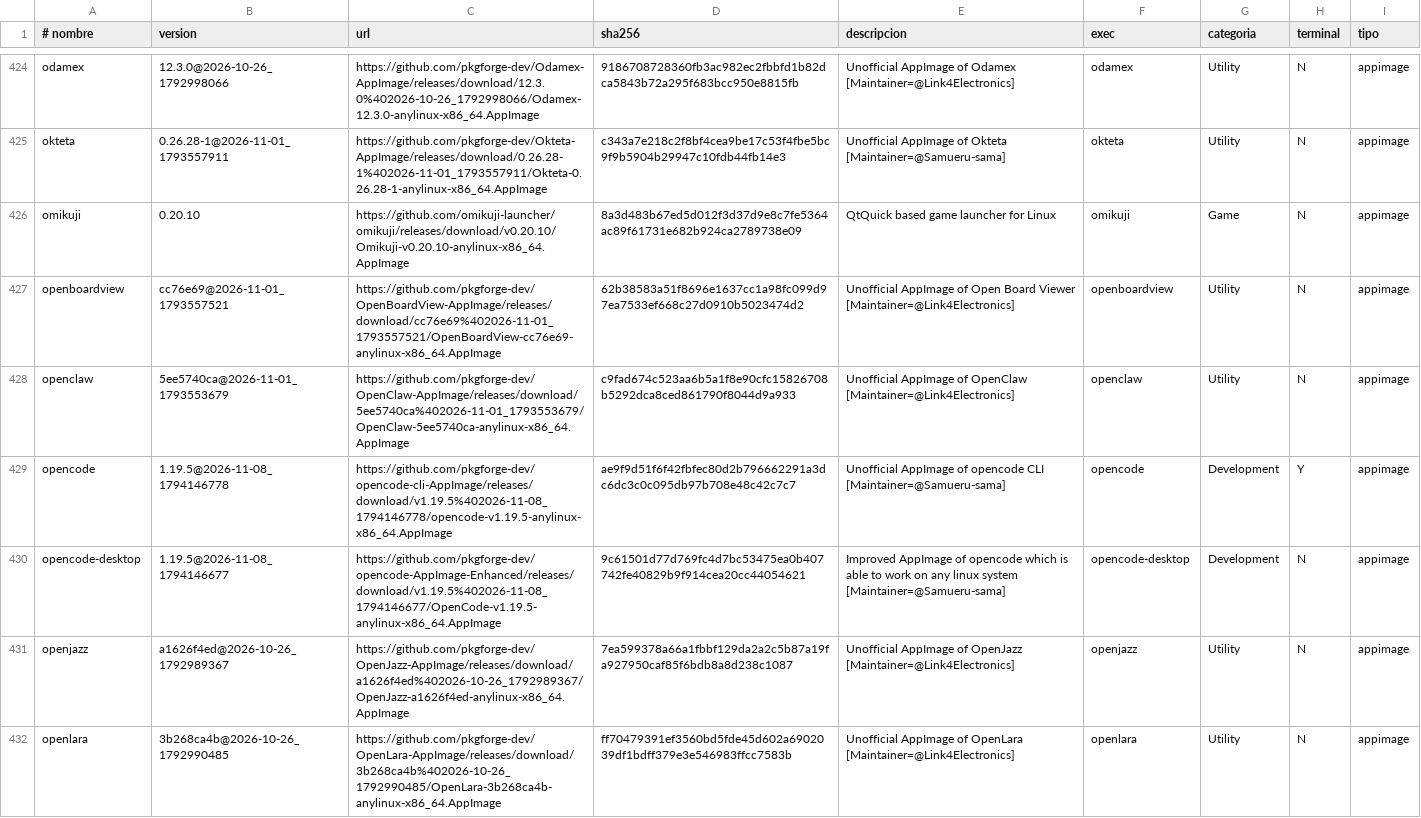
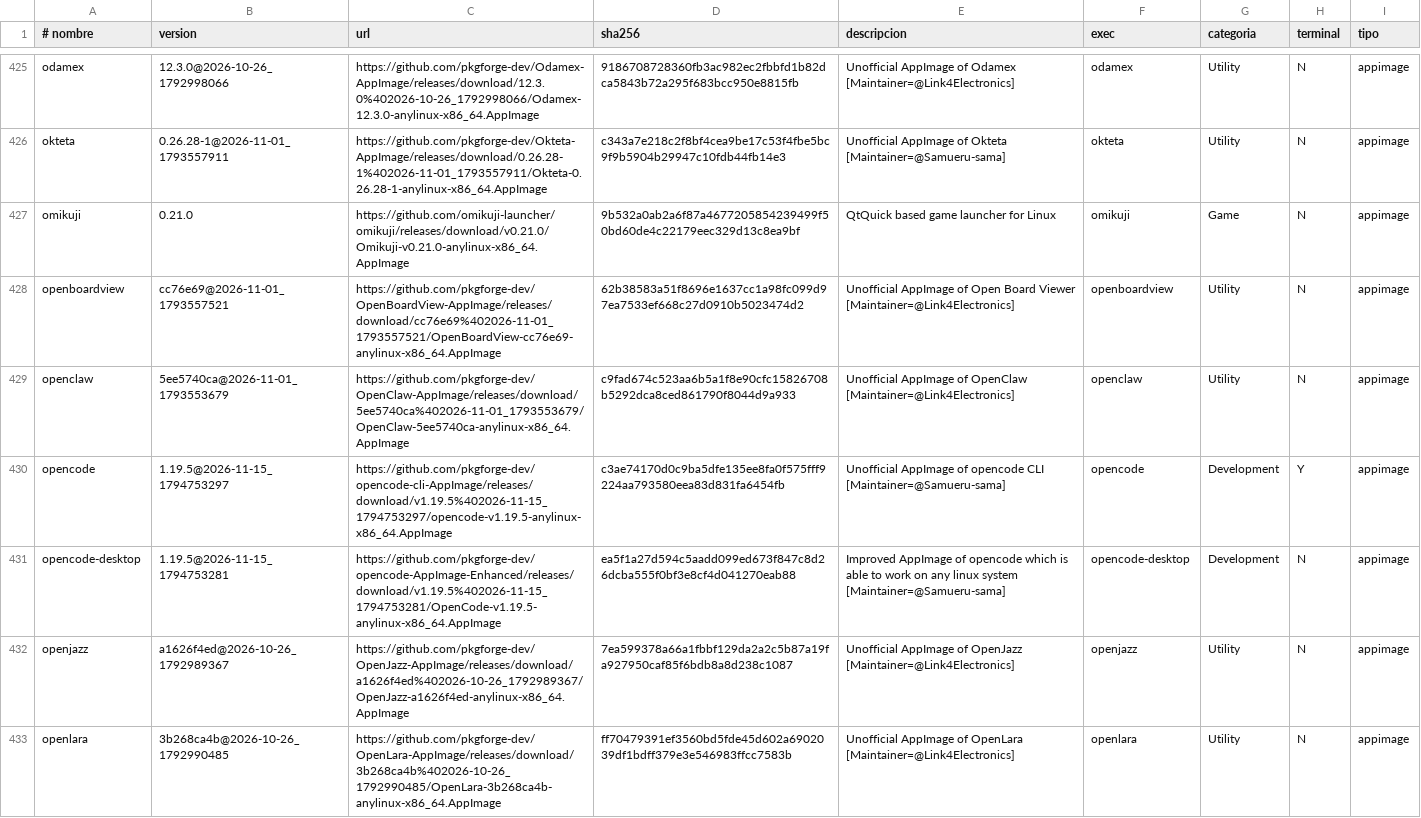
Before and after one commit to ezequielgk/Belka, a TSV file: packages.tsv, drawn as a sheet; only a part is shown, gaps mark what is left out; the diff covers the shown part only.

```diff
--- a/packages.tsv
+++ b/packages.tsv
@@ -425,7 +426,7 @@ odamex	12.3.0@2026-10-26_1792998066	https://github.com/pkgforge-dev/Odamex-AppIm
 okteta	0.26.28-1@2026-11-01_1793557911	https://github.com/pkgforge-dev/Okteta-AppImage/releases/download/0.26.28-1%402026-11-01_1793557911/Okteta-0.26.28-1-anylinux-x86_64.AppImage	c343a7e218c2f8bf4cea9be17c53f4fbe5bc9f9b5904b29947c10fdb44fb14e3	Unofficial AppImage of Okteta [Maintainer=@Samueru-sama]	okteta	Utility	N	appimage
-omikuji	0.20.10	https://github.com/omikuji-launcher/omikuji/releases/download/v0.20.10/Omikuji-v0.20.10-anylinux-x86_64.AppImage	8a3d483b67ed5d012f3d37d9e8c7fe5364ac89f61731e682b924ca2789738e09	QtQuick based game launcher for Linux	omikuji	Game	N	appimage
+omikuji	0.21.0	https://github.com/omikuji-launcher/omikuji/releases/download/v0.21.0/Omikuji-v0.21.0-anylinux-x86_64.AppImage	9b532a0ab2a6f87a4677205854239499f50bd60de4c22179eec329d13c8ea9bf	QtQuick based game launcher for Linux	omikuji	Game	N	appimage
 openboardview	cc76e69@2026-11-01_1793557521	https://github.com/pkgforge-dev/OpenBoardView-AppImage/releases/download/cc76e69%402026-11-01_1793557521/OpenBoardView-cc76e69-anylinux-x86_64.AppImage	62b38583a51f8696e1637cc1a98fc099d97ea7533ef668c27d0910b5023474d2	Unofficial AppImage of Open Board Viewer [Maintainer=@Link4Electronics]	openboardview	Utility	N	appimage
 openclaw	5ee5740ca@2026-11-01_1793553679	https://github.com/pkgforge-dev/OpenClaw-AppImage/releases/download/5ee5740ca%402026-11-01_1793553679/OpenClaw-5ee5740ca-anylinux-x86_64.AppImage	c9fad674c523aa6b5a1f8e90cfc15826708b5292dca8ced861790f8044d9a933	Unofficial AppImage of OpenClaw [Maintainer=@Link4Electronics]	openclaw	Utility	N	appimage
-opencode	1.19.5@2026-11-08_1794146778	https://github.com/pkgforge-dev/opencode-cli-AppImage/releases/download/v1.19.5%402026-11-08_1794146778/opencode-v1.19.5-anylinux-x86_64.AppImage	ae9f9d51f6f42fbfec80d2b796662291a3dc6dc3c0c095db97b708e48c42c7c7	Unofficial AppImage of opencode CLI [Maintainer=@Samueru-sama]	opencode	Development	Y	appimage
-opencode-desktop	1.19.5@2026-11-08_1794146677	https://github.com/pkgforge-dev/opencode-AppImage-Enhanced/releases/download/v1.19.5%402026-11-08_1794146677/OpenCode-v1.19.5-anylinux-x86_64.AppImage	9c61501d77d769fc4d7bc53475ea0b407742fe40829b9f914cea20cc44054621	Improved AppImage of opencode which is able to work on any linux system [Maintainer=@Samueru-sama]	opencode-desktop	Development	N	appimage
+opencode	1.19.5@2026-11-15_1794753297	https://github.com/pkgforge-dev/opencode-cli-AppImage/releases/download/v1.19.5%402026-11-15_1794753297/opencode-v1.19.5-anylinux-x86_64.AppImage	c3ae74170d0c9ba5dfe135ee8fa0f575fff9224aa793580eea83d831fa6454fb	Unofficial AppImage of opencode CLI [Maintainer=@Samueru-sama]	opencode	Development	Y	appimage
+opencode-desktop	1.19.5@2026-11-15_1794753281	https://github.com/pkgforge-dev/opencode-AppImage-Enhanced/releases/download/v1.19.5%402026-11-15_1794753281/OpenCode-v1.19.5-anylinux-x86_64.AppImage	ea5f1a27d594c5aadd099ed673f847c8d26dcba555f0bf3e8cf4d041270eab88	Improved AppImage of opencode which is able to work on any linux system [Maintainer=@Samueru-sama]	opencode-desktop	Development	N	appimage
 openjazz	a1626f4ed@2026-10-26_1792989367	https://github.com/pkgforge-dev/OpenJazz-AppImage/releases/download/a1626f4ed%402026-10-26_1792989367/OpenJazz-a1626f4ed-anylinux-x86_64.AppImage	7ea599378a66a1fbbf129da2a2c5b87a19fa927950caf85f6bdb8a8d238c1087	Unofficial AppImage of OpenJazz [Maintainer=@Link4Electronics]	openjazz	Utility	N	appimage
```
Also changed, not shown: 1 added row, 1 removed row and 165 edited cells elsewhere in this file.
